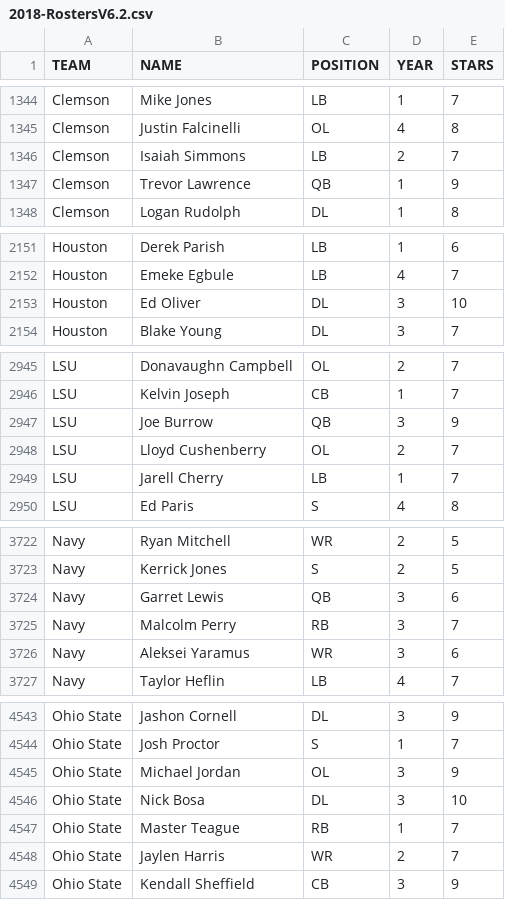
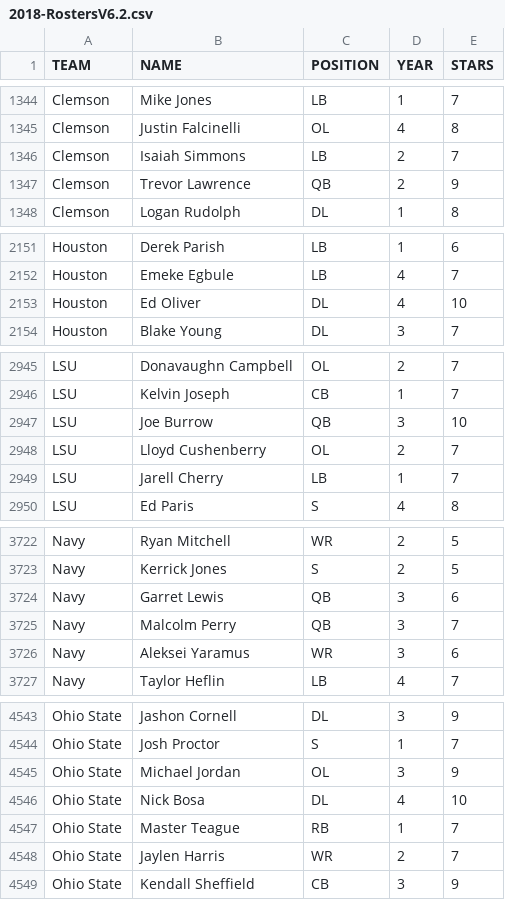
Before and after one commit to brad1323/CFB-Coach, a CSV file: Universe/2018-RostersV6.2.csv, drawn as a sheet; only a part is shown, gaps mark what is left out; the diff covers the shown part only.

```diff
--- a/Universe/2018-RostersV6.2.csv
+++ b/Universe/2018-RostersV6.2.csv
@@ -1346,3 +1346,3 @@ Clemson,Justin Falcinelli,OL,4,8
 Clemson,Isaiah Simmons,LB,2,7
-Clemson,Trevor Lawrence,QB,1,9
+Clemson,Trevor Lawrence,QB,2,9
 Clemson,Logan Rudolph,DL,1,8
@@ -2152,3 +2152,3 @@ Houston,Derek Parish,LB,1,6
 Houston,Emeke Egbule,LB,4,7
-Houston,Ed Oliver,DL,3,10
+Houston,Ed Oliver,DL,4,10
 Houston,Blake Young,DL,3,7
@@ -2946,3 +2946,3 @@ LSU,Donavaughn Campbell,OL,2,7
 LSU,Kelvin Joseph,CB,1,7
-LSU,Joe Burrow,QB,3,9
+LSU,Joe Burrow,QB,3,10
 LSU,Lloyd Cushenberry,OL,2,7
@@ -3724,3 +3724,3 @@ Navy,Kerrick Jones,S,2,5
 Navy,Garret Lewis,QB,3,6
-Navy,Malcolm Perry,RB,3,7
+Navy,Malcolm Perry,QB,3,7
 Navy,Aleksei Yaramus,WR,3,6
@@ -4545,3 +4545,3 @@ Ohio State,Josh Proctor,S,1,7
 Ohio State,Michael Jordan,OL,3,9
-Ohio State,Nick Bosa,DL,3,10
+Ohio State,Nick Bosa,DL,4,10
 Ohio State,Master Teague,RB,1,7
```
Also changed, not shown: 3 added rows, 3 removed rows and 7 edited cells elsewhere in this file.
